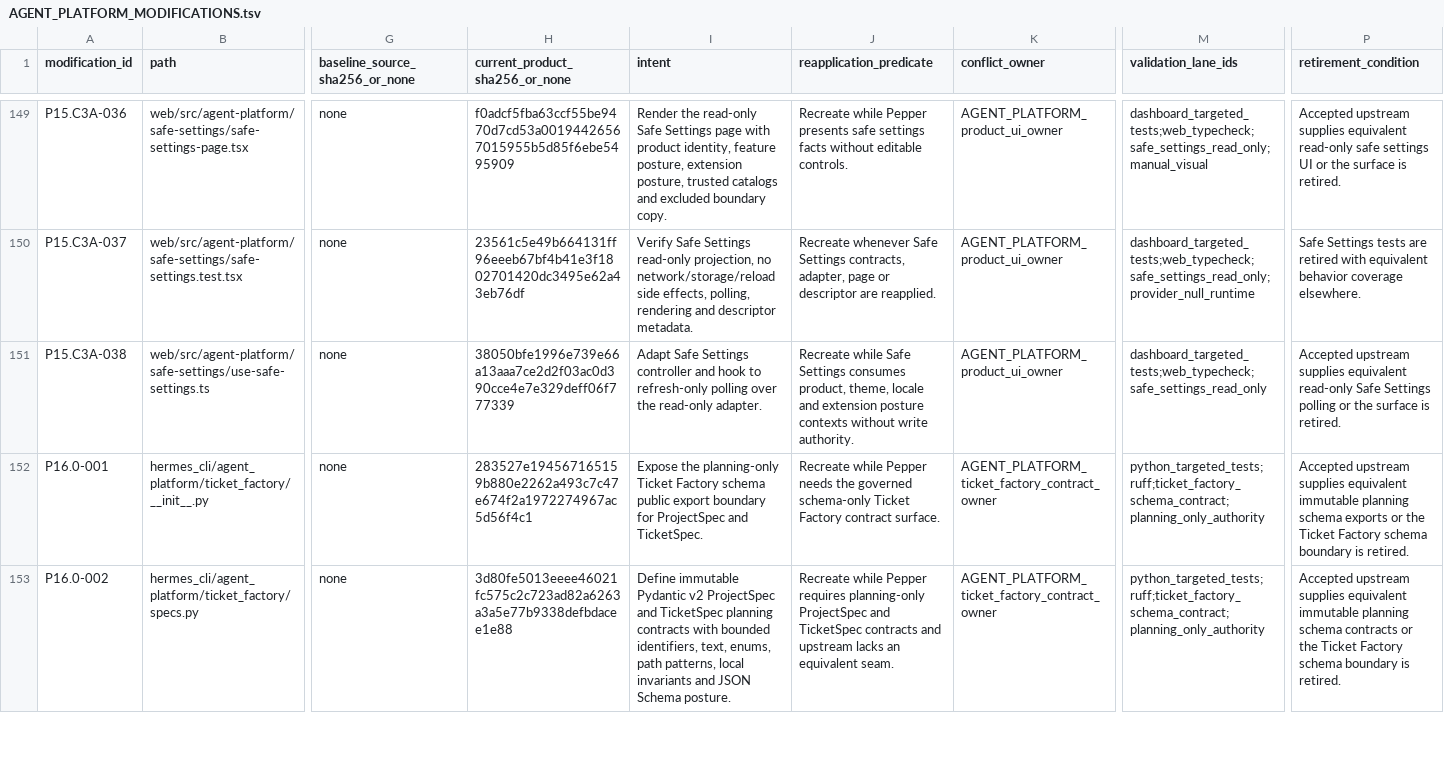
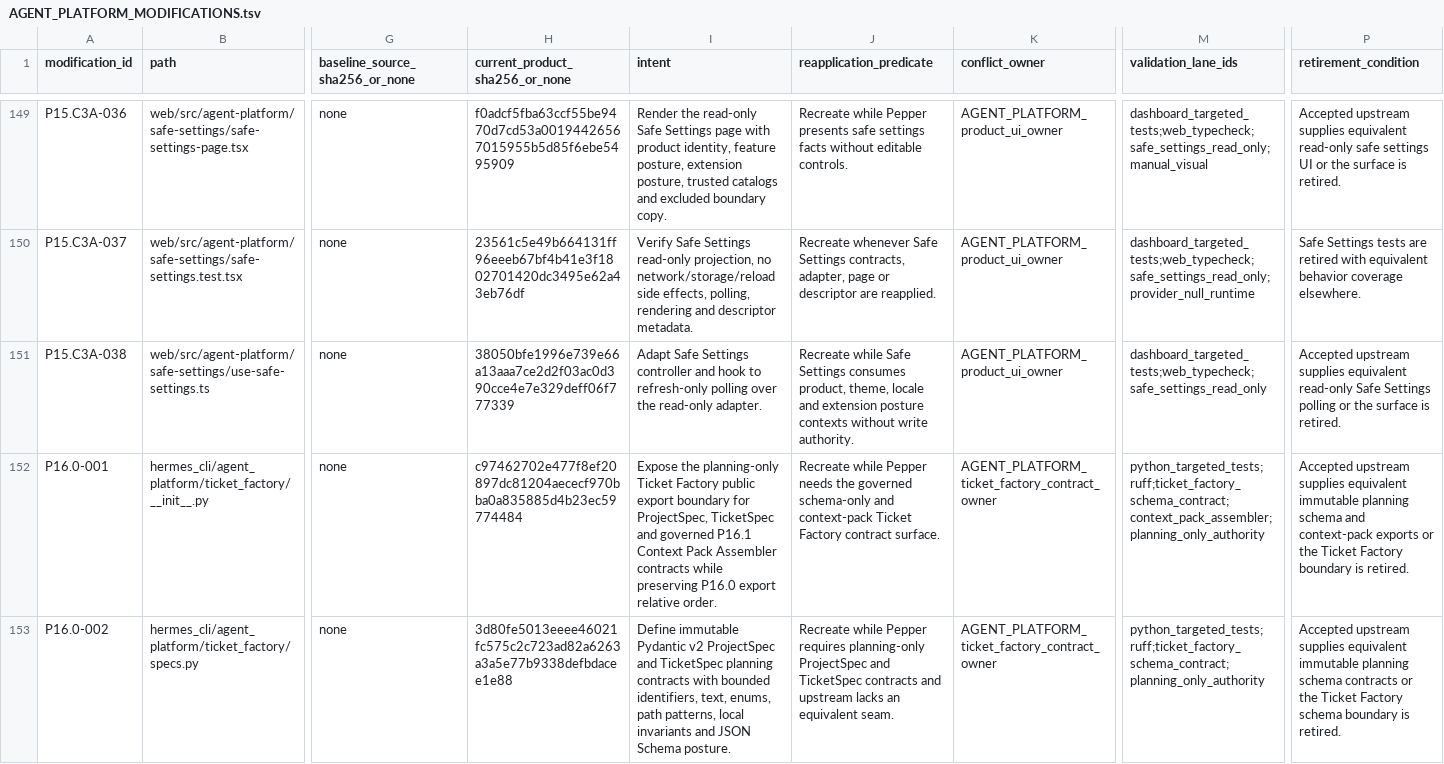
Before and after one commit to PabloMarotoHerrera/AGENT-PLATFORM, a TSV file: 2_products/pepper-agent/AGENT_PLATFORM_MODIFICATIONS.tsv, drawn as a sheet; only a part is shown, gaps mark what is left out; the diff covers the shown part only; the diff names each change by its address in the sheet, - before the commit and + after, or states it on an @@ line.

Commit message:
P16.1 Add bounded Context Pack assembler

```diff
--- a/2_products/pepper-agent/AGENT_PLATFORM_MODIFICATIONS.tsv
+++ b/2_products/pepper-agent/AGENT_PLATFORM_MODIFICATIONS.tsv
-H152 (current_product_sha256_or_none): 283527e194567165159b880e2262a493c7c47e674f2a1972274967ac5d56f4c1
+H152 (current_product_sha256_or_none): c97462702e477f8ef20897dc81204aececf970bba0a835885d4b23ec59774484
-I152 (intent): …Ticket Factory schema public export boundary for ProjectSpec and TicketSpec.
+I152 (intent): …Ticket Factory public export boundary for ProjectSpec, TicketSpec and governed P16.1 Context Pack Assembler contracts while preserving P16.0 export relative order.
-J152 (reapplication_predicate): …governed schema-only Ticket Factory…
+J152 (reapplication_predicate): …governed schema-only and context-pack Ticket Factory…
-M152 (validation_lane_ids): python_targeted_tests;ruff;ticket_factory_schema_contract;planning_only_authority
+M152 (validation_lane_ids): python_targeted_tests;ruff;ticket_factory_schema_contract;context_pack_assembler;planning_only_authority
-P152 (retirement_condition): …planning schema exports or the Ticket Factory schema boundary is…
+P152 (retirement_condition): …planning schema and context-pack exports or the Ticket Factory boundary is…
```
Also changed, not shown: 3 added rows and 3 edited cells elsewhere in this file, 7 other files.
